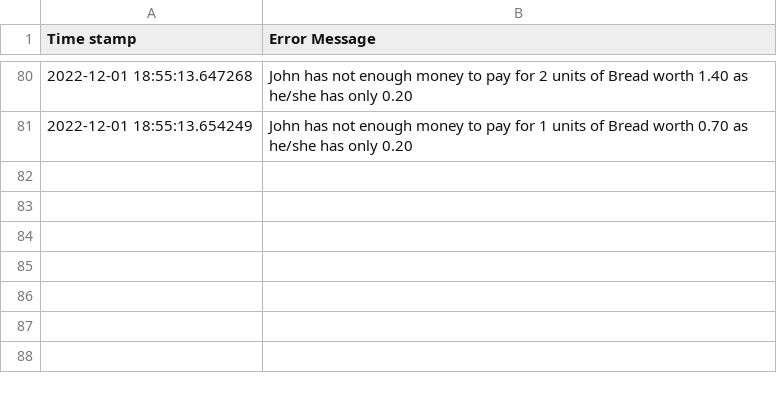
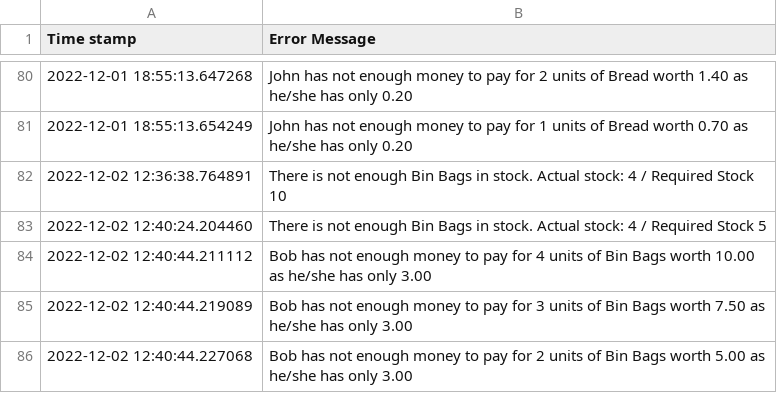
Before and after one commit to przemekbil/MultiParadigmProgramming22, a CSV file: Exceptions.csv, drawn as a sheet; only a part is shown, gaps mark what is left out; the diff names each change by its address in the sheet, - before the commit and + after, or states it on an @@ line.

```diff
--- a/Exceptions.csv
+++ b/Exceptions.csv
+row 82: 2022-12-02 12:36:38.764891 | There is not enough Bin Bags in stock. Actual stock: 4 / Required Stock 10
+row 83: 2022-12-02 12:40:24.204460 | There is not enough Bin Bags in stock. Actual stock: 4 / Required Stock 5
+row 84: 2022-12-02 12:40:44.211112 | Bob has not enough money to pay for 4 units of Bin Bags worth 10.00 as he/she has only 3.00
+row 85: 2022-12-02 12:40:44.219089 | Bob has not enough money to pay for 3 units of Bin Bags worth 7.50 as he/she has only 3.00
+row 86: 2022-12-02 12:40:44.227068 | Bob has not enough money to pay for 2 units of Bin Bags worth 5.00 as he/she has only 3.00
```
Also changed, not shown: 3 other files.
